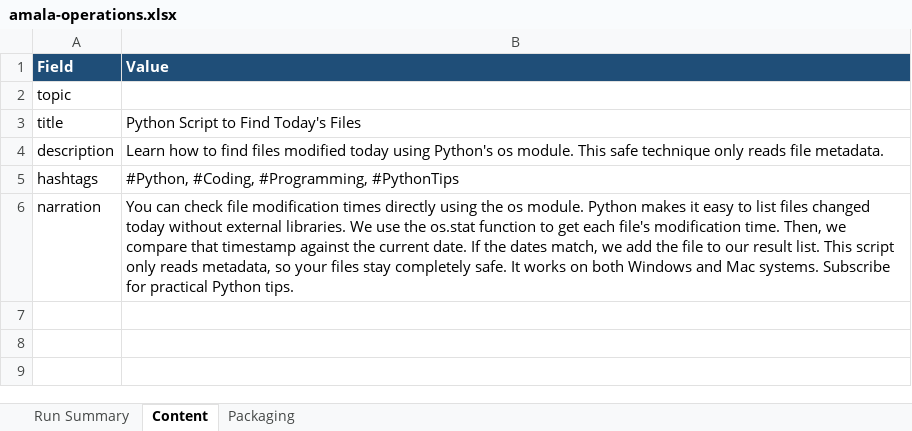
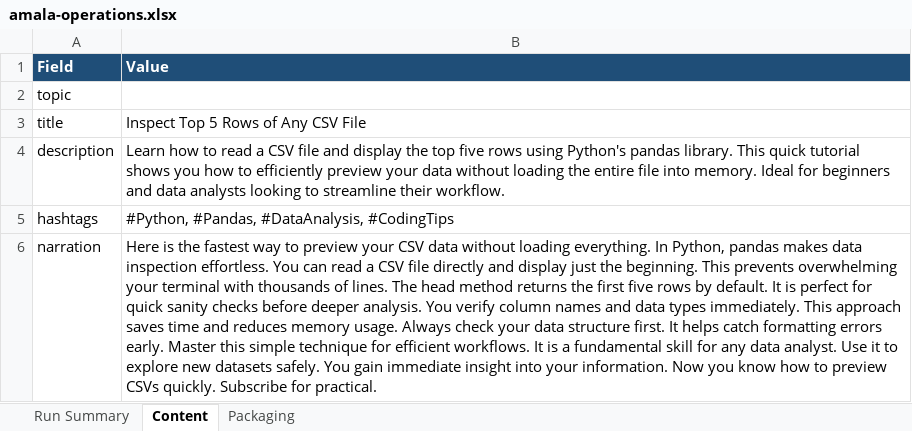
Before and after one commit to amalraj020-a11y/automated-YT-operations, an Excel workbook: reports/latest/amala-operations.xlsx, sheet Content, drawn as a sheet; values as stored, in another font and other column widths than the file's, no borders; the diff names each change by its address in the sheet, - before the commit and + after, or states it on an @@ line.

```diff
--- a/reports/latest/amala-operations.xlsx (sheet Content)
+++ b/reports/latest/amala-operations.xlsx (sheet Content)
-B3 (Value): Python Script to Find Today's Files
+B3 (Value): Inspect Top 5 Rows of Any CSV File
-B4 (Value): …how to find files modified today using Python's os module. This safe technique only reads file metadata.
+B4 (Value): …how to read a CSV file and display the top five rows using Python's pandas library. This quick tutorial shows you how to efficiently preview your data without loading the entire file into memory. Ideal for beginners and data analysts looking to streamline their workflow.
-B5 (Value): #Python, #Coding, #Programming, #PythonTips
+B5 (Value): #Python, #Pandas, #DataAnalysis, #CodingTips
-B6 (Value): You can check file modification times directly using the os module. Python makes it easy to list files changed today without external libraries. We use the os.stat function to get each file's modification time. Then, we compare that timestamp against the current date. If the dates match, we add the file to our result list. This script only reads metadata, so your files stay completely safe. It works on both Windows and Mac systems. Subscribe for practical Python tips.
+B6 (Value): Here is the fastest way to preview your CSV data without loading everything. In Python, pandas makes data inspection effortless. You can read a CSV file directly and display just the beginning. This prevents overwhelming your terminal with thousands of lines. The head method returns the first five rows by default. It is perfect for quick sanity checks before deeper analysis. You verify column names and data types immediately. This approach saves time and reduces memory usage. Always check your data structure first. It helps catch formatting errors early. Master this simple technique for efficient workflows. It is a fundamental skill for any data analyst. Use it to explore new datasets safely. You gain immediate insight into your information. Now you know how to preview CSVs quickly. Subscribe for practical.
```
Also changed, not shown: sheet Run Summary, sheet Packaging.
